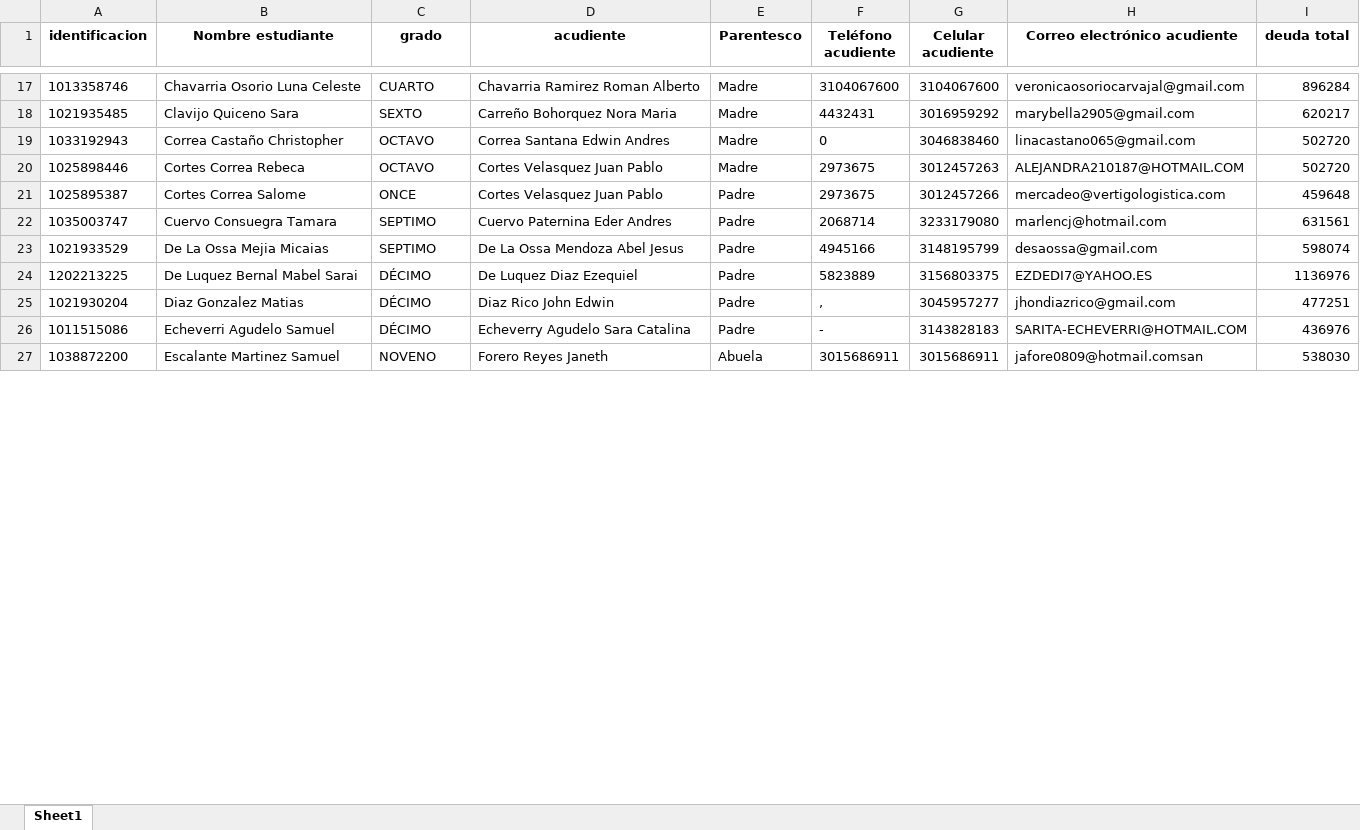
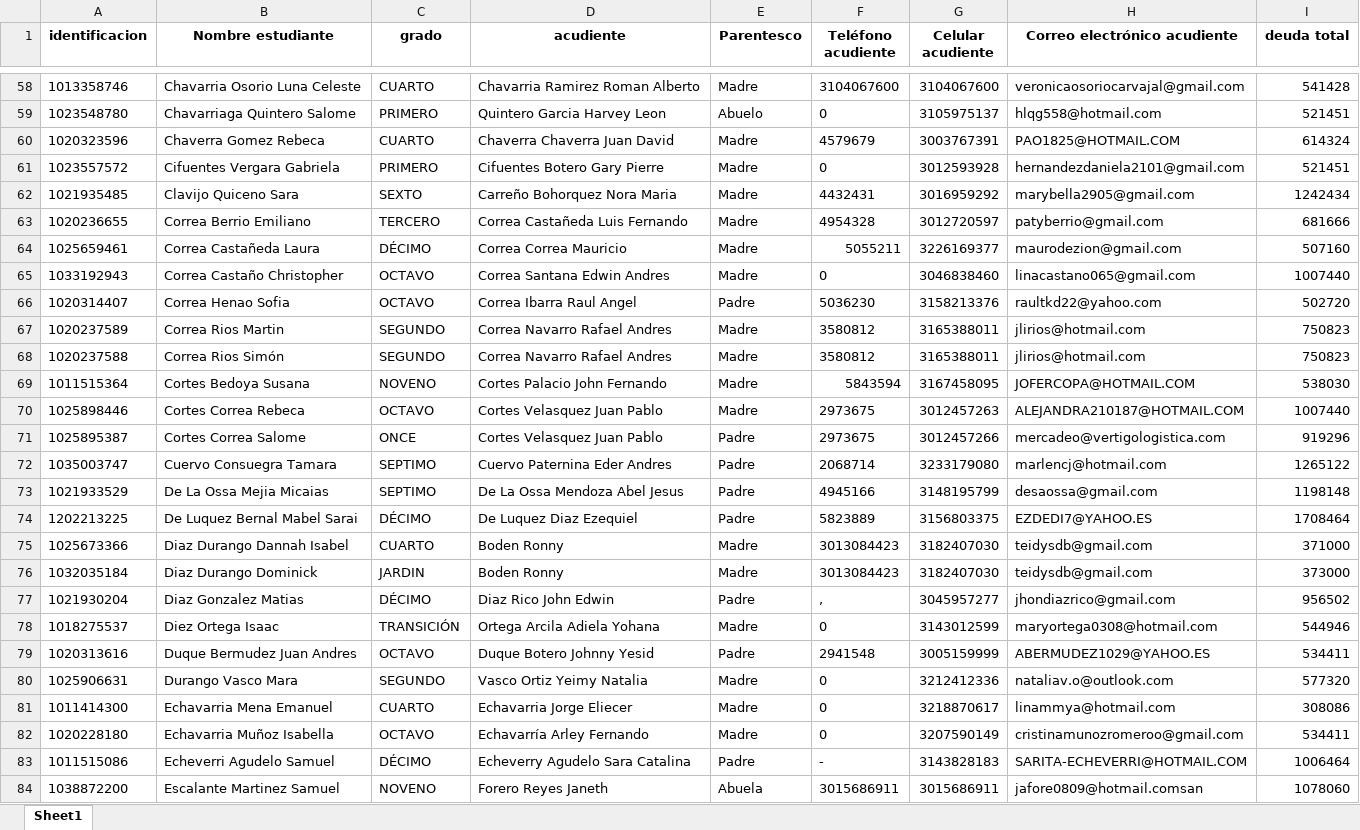
Before and after one commit to CarlosAlfredo4200/process_python_cpcs, an Excel workbook: Morosos/informe_reporte_morosos_50.xlsx, sheet Sheet1, drawn as a sheet; only a part is shown, gaps mark what is left out; values as stored, in another font and other column widths than the file's, no borders; addresses are those after the commit; the diff covers the shown part only; the diff names each change by its address in the sheet, - before the commit and + after, or states it on an @@ line.

```diff
--- a/Morosos/informe_reporte_morosos_50.xlsx (sheet Sheet1)
+++ b/Morosos/informe_reporte_morosos_50.xlsx (sheet Sheet1)
-I58 (deuda total): 896284
+I58 (deuda total): 541428
+row 59: 1023548780 | Chavarriaga Quintero Salome | PRIMERO | Quintero Garcia Harvey Leon | Abuelo | 0 | 3105975137 | hlqg558@hotmail.com | 521451
+row 60: 1020323596 | Chaverra Gomez Rebeca | CUARTO | Chaverra Chaverra Juan David | Madre | 4579679 | 3003767391 | PAO1825@HOTMAIL.COM | 614324
+row 61: 1023557572 | Cifuentes Vergara Gabriela | PRIMERO | Cifuentes Botero Gary Pierre | Madre | 0 | 3012593928 | hernandezdaniela2101@gmail.com | 521451
-I62 (deuda total): 620217
+I62 (deuda total): 1242434
+row 63: 1020236655 | Correa Berrio Emiliano | TERCERO | Correa Castañeda Luis Fernando | Madre | 4954328 | 3012720597 | patyberrio@gmail.com | 681666
+row 64: 1025659461 | Correa Castañeda Laura | DÉCIMO | Correa Correa Mauricio | Madre | 5055211 | 3226169377 | maurodezion@gmail.com | 507160
-I65 (deuda total): 502720
+I65 (deuda total): 1007440
+row 66: 1020314407 | Correa Henao Sofia | OCTAVO | Correa Ibarra Raul Angel | Padre | 5036230 | 3158213376 | raultkd22@yahoo.com | 502720
+row 67: 1020237589 | Correa Rios Martin | SEGUNDO | Correa Navarro Rafael Andres | Madre | 3580812 | 3165388011 | jlirios@hotmail.com | 750823
+row 68: 1020237588 | Correa Rios Simón | SEGUNDO | Correa Navarro Rafael Andres | Madre | 3580812 | 3165388011 | jlirios@hotmail.com | 750823
+row 69: 1011515364 | Cortes Bedoya Susana | NOVENO | Cortes Palacio John Fernando | Madre | 5843594 | 3167458095 | JOFERCOPA@HOTMAIL.COM | 538030
-I70 (deuda total): 502720
+I70 (deuda total): 1007440
-I71 (deuda total): 459648
+I71 (deuda total): 919296
-I72 (deuda total): 631561
+I72 (deuda total): 1265122
-I73 (deuda total): 598074
+I73 (deuda total): 1198148
-I74 (deuda total): 1136976
+I74 (deuda total): 1708464
+row 75: 1025673366 | Diaz Durango Dannah Isabel | CUARTO | Boden Ronny | Madre | 3013084423 | 3182407030 | teidysdb@gmail.com | 371000
+row 76: 1032035184 | Diaz Durango Dominick | JARDIN | Boden Ronny | Madre | 3013084423 | 3182407030 | teidysdb@gmail.com | 373000
-I77 (deuda total): 477251
+I77 (deuda total): 956502
+row 78: 1018275537 | Diez Ortega Isaac | TRANSICIÓN | Ortega Arcila Adiela Yohana | Madre | 0 | 3143012599 | maryortega0308@hotmail.com | 544946
+row 79: 1020313616 | Duque Bermudez Juan Andres | OCTAVO | Duque Botero Johnny Yesid | Padre | 2941548 | 3005159999 | ABERMUDEZ1029@YAHOO.ES | 534411
+row 80: 1025906631 | Durango Vasco Mara | SEGUNDO | Vasco Ortiz Yeimy Natalia | Madre | 0 | 3212412336 | nataliav.o@outlook.com | 577320
+row 81: 1011414300 | Echavarria Mena Emanuel | CUARTO | Echavarria Jorge Eliecer | Madre | 0 | 3218870617 | linammya@hotmail.com | 308086
+row 82: 1020228180 | Echavarria Muñoz Isabella | OCTAVO | Echavarría Arley Fernando | Madre | 0 | 3207590149 | cristinamunozromeroo@gmail.com | 534411
-I83 (deuda total): 436976
+I83 (deuda total): 1006464
-I84 (deuda total): 538030
+I84 (deuda total): 1078060
```
Also changed, not shown: 175 added rows, 6 removed rows and 112 edited cells elsewhere in this sheet, Morosos/Estudiantes__Informacion_familiar.xlsx, Morosos/informe_cartas_y_juntas.xlsx, 27 other files.
